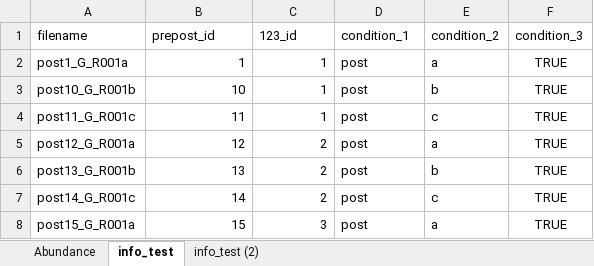
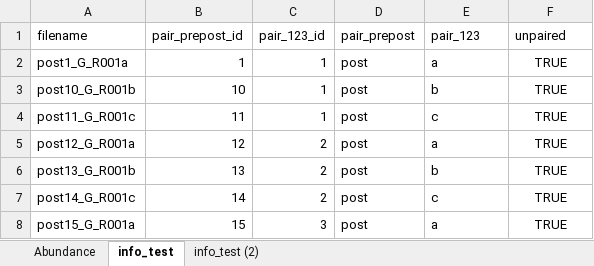
Before and after one commit to mattchen0421/metaboproject, an Excel workbook: data/testing_file.xlsx, sheet info_test, drawn as a sheet; only a part is shown; values as stored, in another font and other column widths than the file's, no borders; charts and pictures not drawn; the diff names each change by its address in the sheet, - before the commit and + after, or states it on an @@ line.

```diff
--- a/data/testing_file.xlsx (sheet info_test)
+++ b/data/testing_file.xlsx (sheet info_test)
-B1: prepost_id
+B1: pair_prepost_id
-C1: 123_id
+C1: pair_123_id
-D1: condition_1
+D1: pair_prepost
-E1: condition_2
+E1: pair_123
-F1: condition_3
+F1: unpaired
```
Also changed, not shown: 8 other files.
